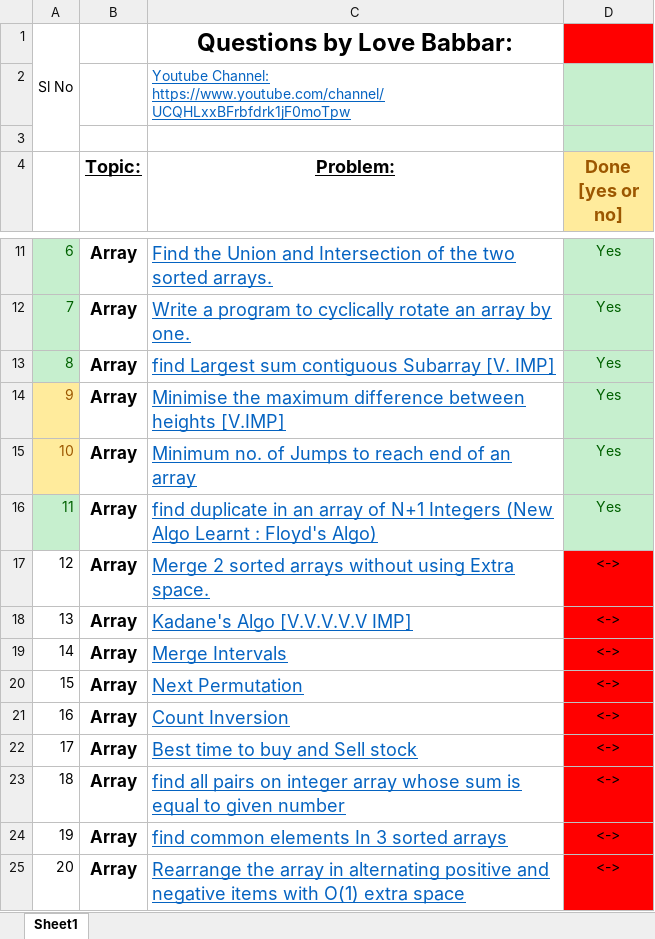
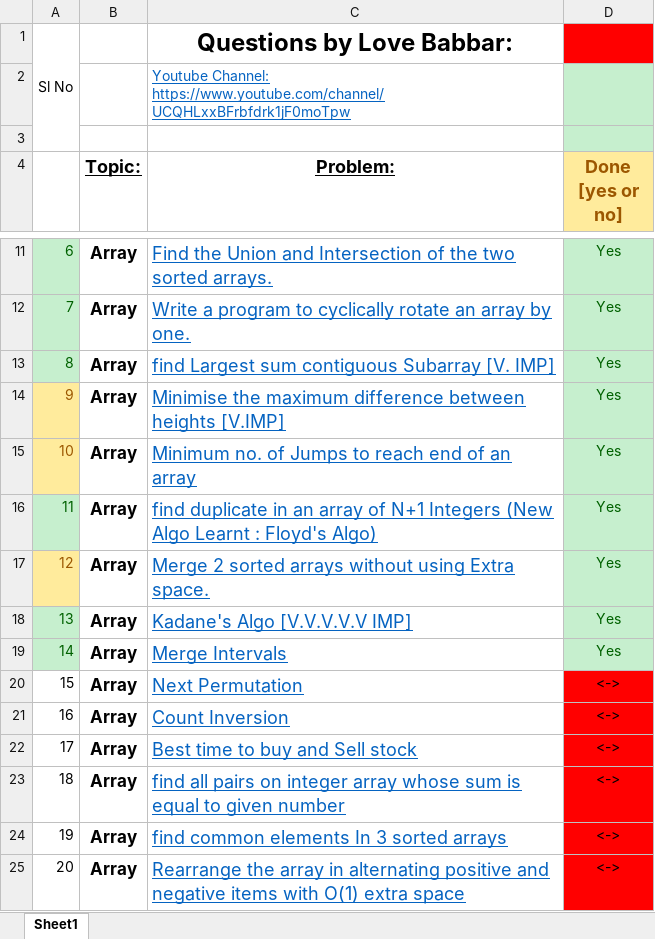
Before and after one commit to Abhrajyoti00/Data-Structures-and-Algorithms, an Excel workbook: 450 Questions for DSA/FINAL450 Qs for DS ALGo.xlsx, sheet Sheet1, drawn as a sheet; only a part is shown, gaps mark what is left out; values as stored, in another font and other column widths than the file's, no borders; the diff names each change by its address in the sheet, - before the commit and + after, or states it on an @@ line.

```diff
--- a/450 Questions for DSA/FINAL450 Qs for DS ALGo.xlsx (sheet Sheet1)
+++ b/450 Questions for DSA/FINAL450 Qs for DS ALGo.xlsx (sheet Sheet1)
@@ A17 fill: none → #FFEB9C, text colour: black → #9C5700 @@
-D17:D19 (Done [yes or no]): <->
+D17:D19 (Done [yes or no]): Yes
@@ D17:D19 text colour: black → #006100, fill: #FF0000 → #C6EFCE @@
@@ A18:A19 fill: none → #C6EFCE, text colour: black → #006100 @@
```
Also changed, not shown: 2 other files.
